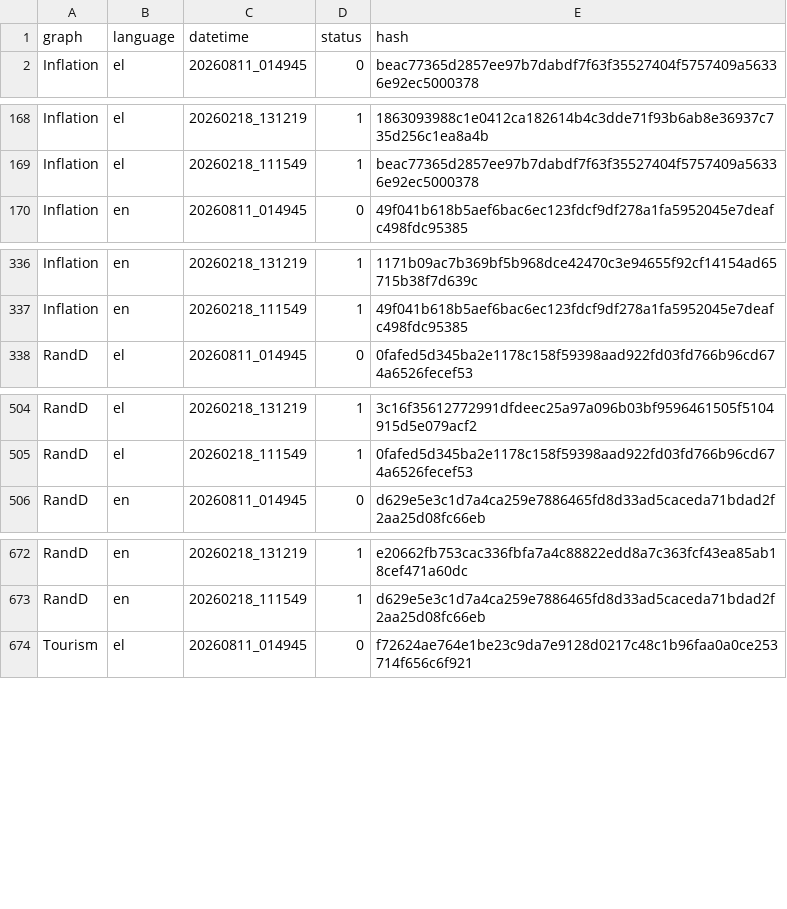
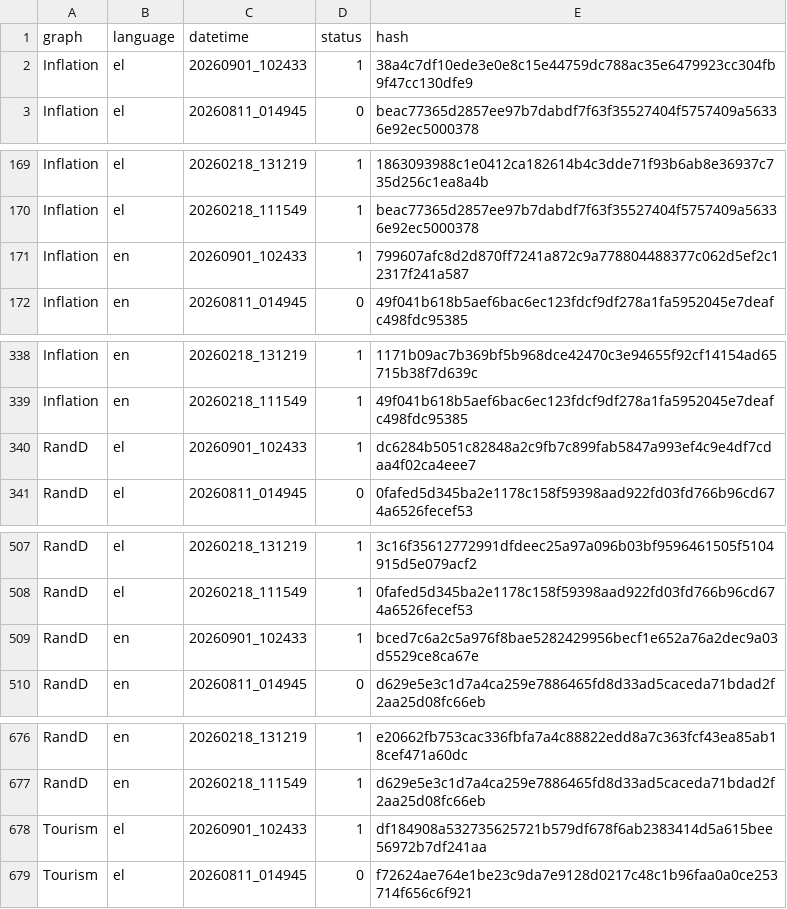
Before and after one commit to hadjittofis/iframetest, a CSV file: logs/DT_Hashes.csv, drawn as a sheet; only a part is shown, gaps mark what is left out; the diff covers the shown part only; the diff names each change by its address in the sheet, - before the commit and + after, or states it on an @@ line.

```diff
--- a/logs/DT_Hashes.csv
+++ b/logs/DT_Hashes.csv
+row 2: Inflation | el | 20260901_102433 | 1 | 38a4c7df10ede3e0e8c15e44759dc788ac35e6479923cc304fb9f47cc130dfe9
+row 171: Inflation | en | 20260901_102433 | 1 | 799607afc8d2d870ff7241a872c9a778804488377c062d5ef2c12317f241a587
+row 340: RandD | el | 20260901_102433 | 1 | dc6284b5051c82848a2c9fb7c899fab5847a993ef4c9e4df7cdaa4f02ca4eee7
+row 509: RandD | en | 20260901_102433 | 1 | bced7c6a2c5a976f8bae5282429956becf1e652a76a2dec9a03d5529ce8ca67e
+row 678: Tourism | el | 20260901_102433 | 1 | df184908a532735625721b579df678f6ab2383414d5a615bee56972b7df241aa
```
Also changed, not shown: 1 added row elsewhere in this file, 10 other files.
